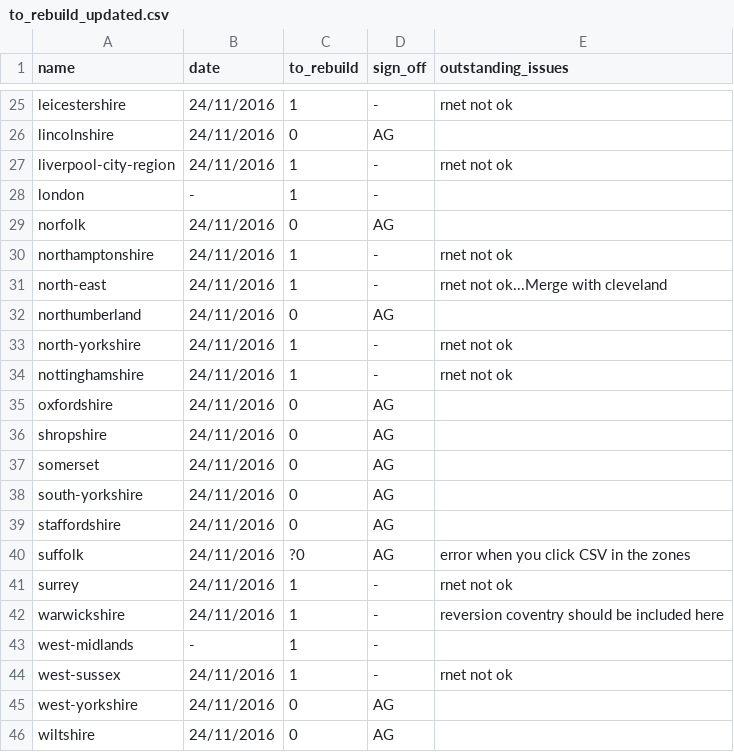
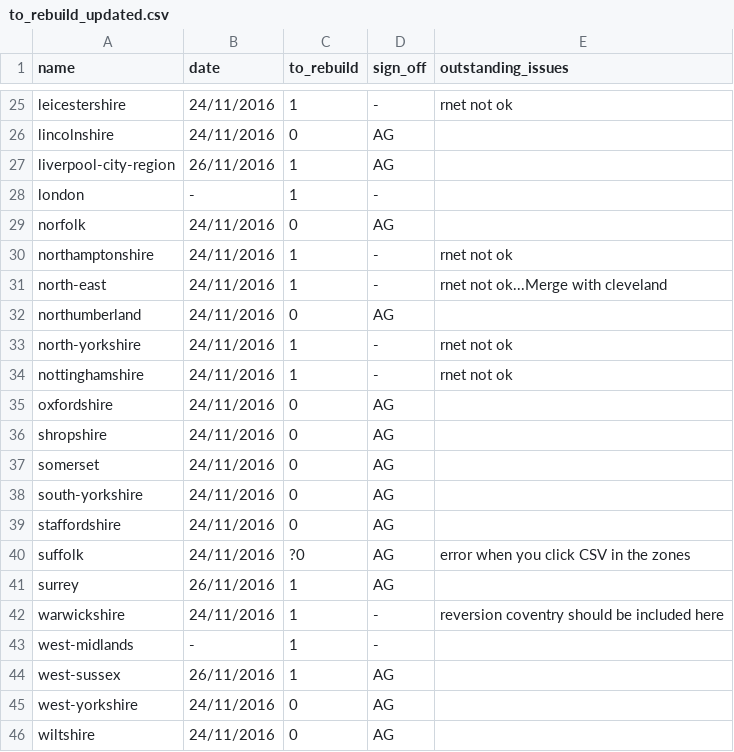
Before and after one commit to npct/pct-scripts, a CSV file: to_rebuild_updated.csv, drawn as a sheet; only a part is shown, gaps mark what is left out.

Commit message:
Update to_rebuild_updated.csv

```diff
--- a/to_rebuild_updated.csv
+++ b/to_rebuild_updated.csv
@@ -26,3 +26,3 @@ leicestershire,24/11/2016,1,-,rnet not ok
 lincolnshire,24/11/2016,0,AG,
-liverpool-city-region,24/11/2016,1,-,rnet not ok
+liverpool-city-region,26/11/2016,1,AG,
 london,-,1,-,
@@ -40,6 +40,6 @@ staffordshire,24/11/2016,0,AG,
 suffolk,24/11/2016,?0,AG,error when you click CSV in the zones
-surrey,24/11/2016,1,-,rnet not ok
+surrey,26/11/2016,1,AG,
 warwickshire,24/11/2016,1,-,reversion coventry should be included here
 west-midlands,-,1,-,
-west-sussex,24/11/2016,1,-,rnet not ok
+west-sussex,26/11/2016,1,AG,
 west-yorkshire,24/11/2016,0,AG,
```
